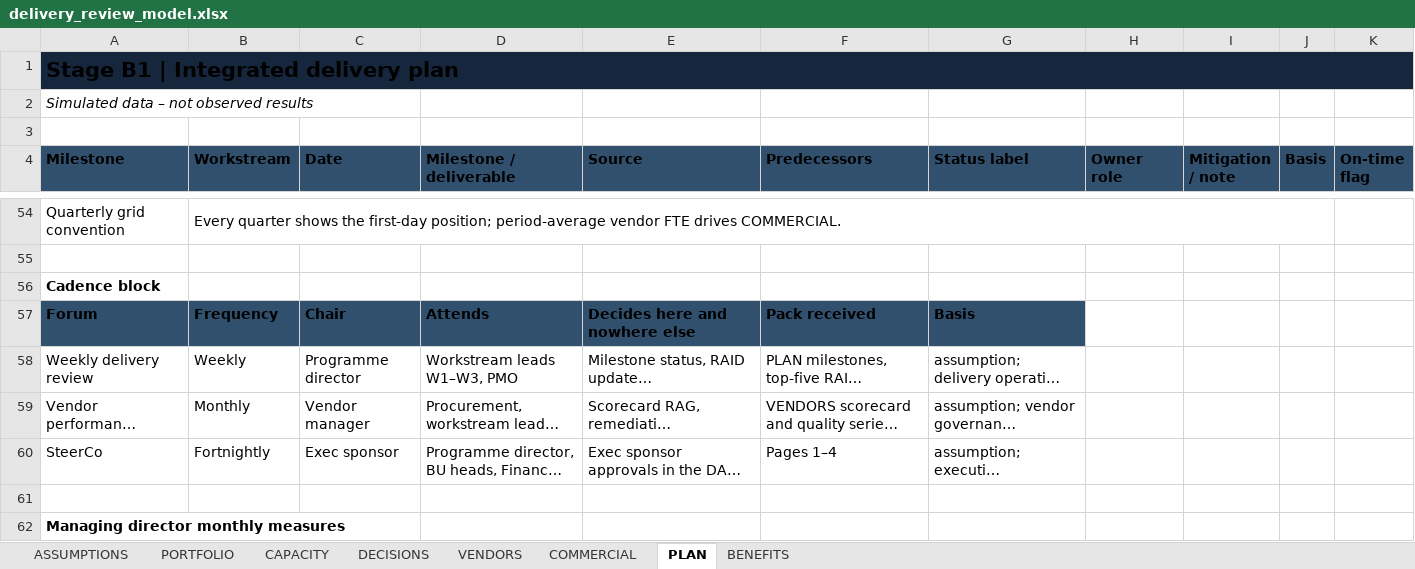
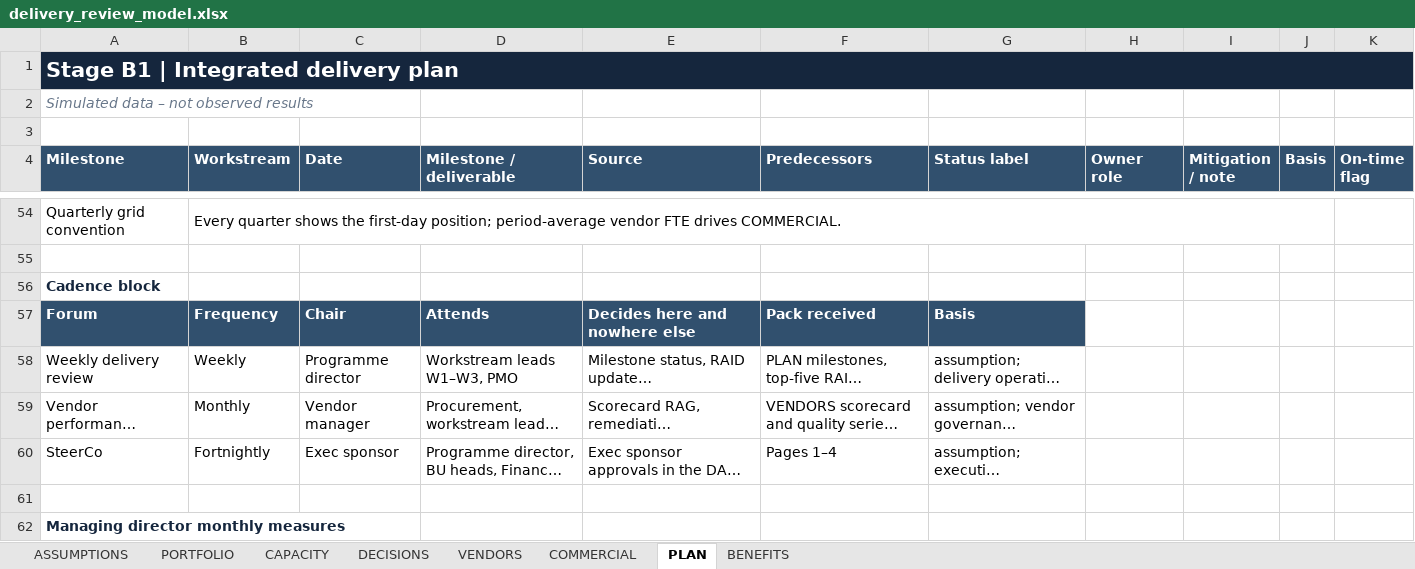
Before and after one commit to kakali-bandyopadhyay/transformation-delivery-review, an Excel workbook: out/delivery_review_model.xlsx, sheet PLAN, drawn as a sheet; only a part is shown, gaps mark what is left out; long unchanged cells end in …; values as stored, in another font and other column widths than the file's, no borders; table styles not drawn; the diff covers the shown part only; the diff names each change by its address in the sheet, - before the commit and + after, or states it on an @@ line.

Commit message:
Keep Excel font colours: direct LibreOffice recalc; explicit Calibri

```diff
--- a/out/delivery_review_model.xlsx (sheet PLAN)
+++ b/out/delivery_review_model.xlsx (sheet PLAN)
-A1 text colour: black
+A1 text colour: #FFFFFF
-A2 text colour: black
+A2 text colour: #68778A
-A4:K4 text colour: black
+A4:K4 text colour: #FFFFFF
-A56 text colour: black
+A56 text colour: #15263D
-A57:G57 text colour: black
+A57:G57 text colour: #FFFFFF
-A62 text colour: black
+A62 text colour: #15263D
```
Also changed, not shown: cell formats elsewhere in this sheet, sheet CAPACITY, sheet BENEFITS, sheet VENDORS, sheet PORTFOLIO, sheet COMMERCIAL, sheet ASSUMPTIONS, 1 more sheet, 4 other files.
